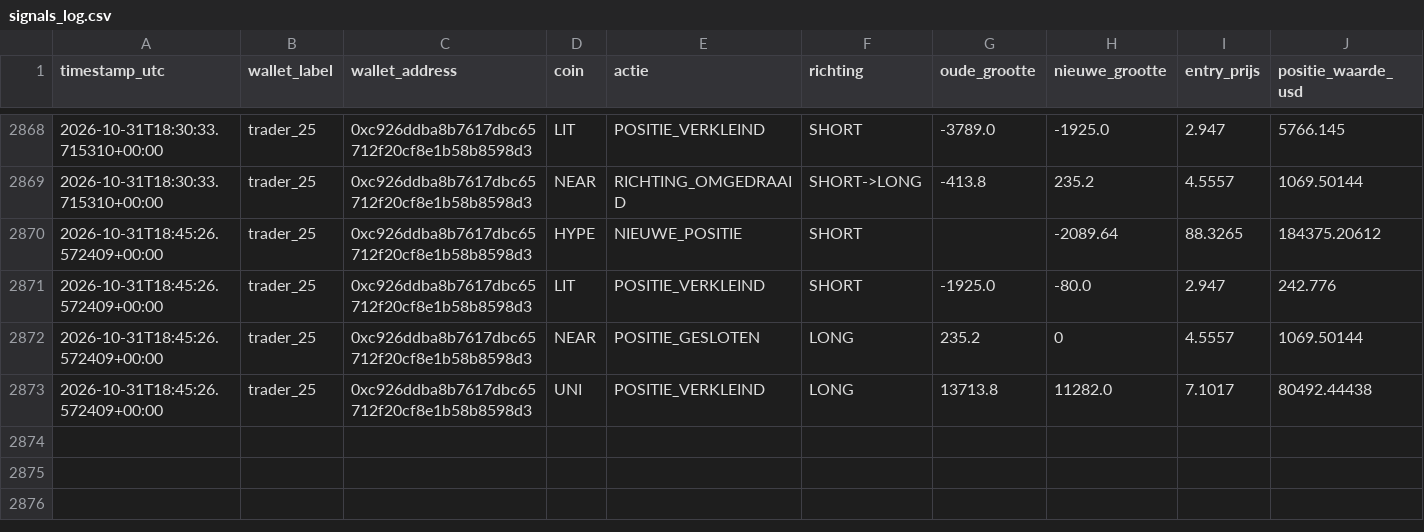
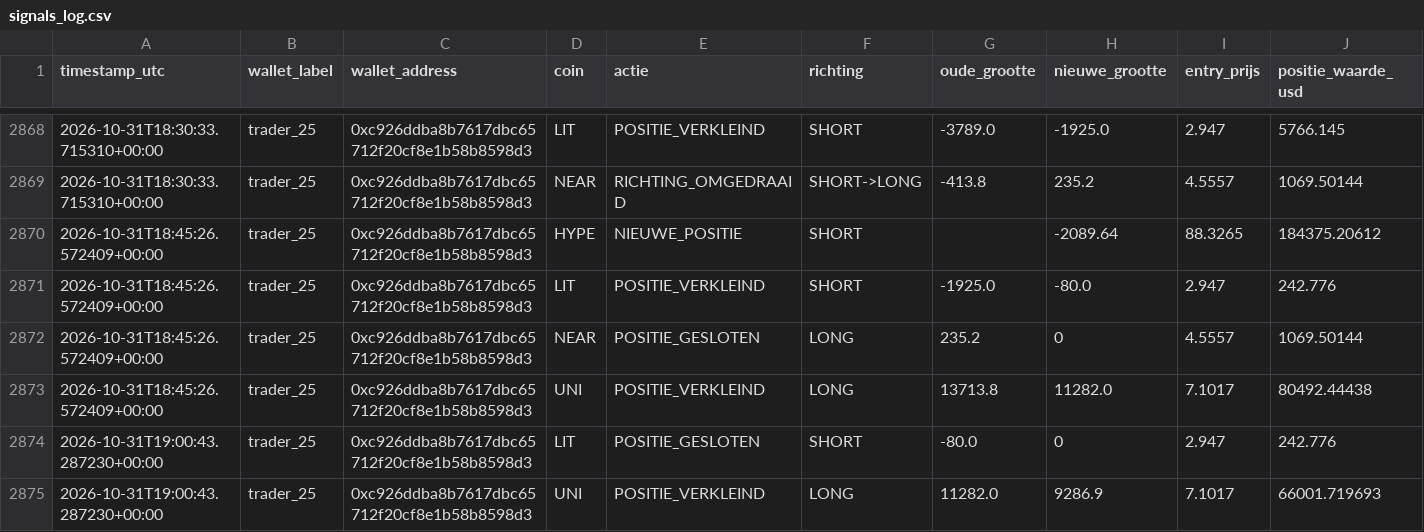
Before and after one commit to wave25031/copytrack, a CSV file: copytrack_voor_github/output/signals_log.csv, drawn as a sheet; only a part is shown, gaps mark what is left out.

```diff
--- a/copytrack_voor_github/output/signals_log.csv
+++ b/copytrack_voor_github/output/signals_log.csv
@@ -2873 +2873,3 @@ timestamp_utc,wallet_label,wallet_address,coin,actie,richting,oude_grootte,nieuw
 2026-10-31T18:45:26.572409+00:00,trader_25,0xc926ddba8b7617dbc65712f20cf8e1b58b8598d3,UNI,POSITIE_VERKLEIND,LONG,13713.8,11282.0,7.1017,80492.44438
+2026-10-31T19:00:43.287230+00:00,trader_25,0xc926ddba8b7617dbc65712f20cf8e1b58b8598d3,LIT,POSITIE_GESLOTEN,SHORT,-80.0,0,2.947,242.776
+2026-10-31T19:00:43.287230+00:00,trader_25,0xc926ddba8b7617dbc65712f20cf8e1b58b8598d3,UNI,POSITIE_VERKLEIND,LONG,11282.0,9286.9,7.1017,66001.719693
```
Also changed, not shown: copytrack_voor_github/output/paper_trades_log.csv, 2 other files.
